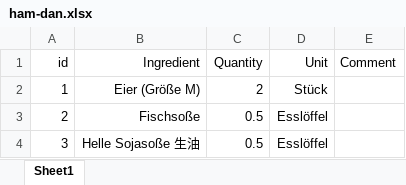
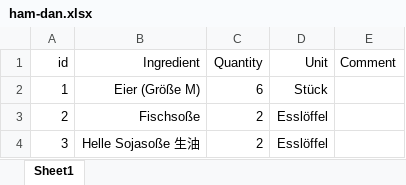
Before and after one commit to cheungweilim/rezeptbuch, an Excel workbook: tbl/ham-dan.xlsx, sheet Sheet1, drawn as a sheet; values as stored, in another font and other column widths than the file's, no borders; the diff names each change by its address in the sheet, - before the commit and + after, or states it on an @@ line.

```diff
--- a/tbl/ham-dan.xlsx (sheet Sheet1)
+++ b/tbl/ham-dan.xlsx (sheet Sheet1)
-C2 (Quantity): 2
+C2 (Quantity): 6
-C3:C4 (Quantity): 0.5
+C3:C4 (Quantity): 2
```
Also changed, not shown: tbl/bun-rieu.xlsx, tbl/chicken-madras.xlsx, 13 other files.
